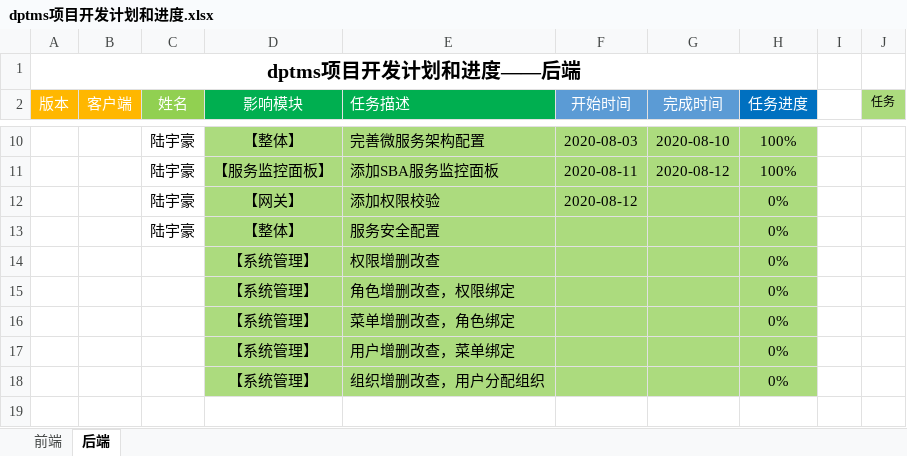
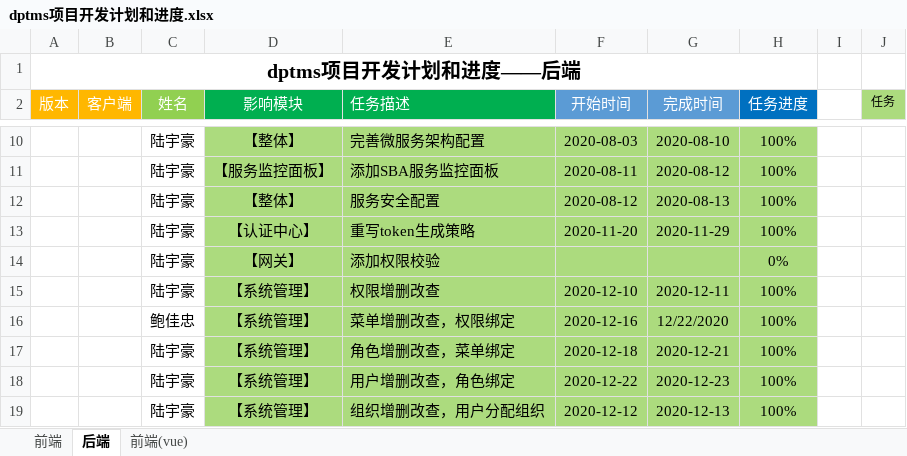
Before and after one commit to Daye1112/dptms-server, an Excel workbook: 文档/开发文档/dptms项目开发计划和进度.xlsx, sheet 后端, drawn as a sheet; only a part is shown, gaps mark what is left out; values as stored, in another font and other column widths than the file's, no borders; removed rows and columns are numbered as before the commit, all else as after; the diff names each change by its address in the sheet, - before the commit and + after, or states it on an @@ line.

```diff
--- a/文档/开发文档/dptms项目开发计划和进度.xlsx (sheet 后端)
+++ b/文档/开发文档/dptms项目开发计划和进度.xlsx (sheet 后端)
+sheet tab: 前端(vue)
+row 12:  |  | 陆宇豪 | 【整体】 | 服务安全配置 | 2020-08-12 | 2020-08-13 | 100%
+row 13:  |  | 陆宇豪 | 【认证中心】 | 重写token生成策略 | 2020-11-20 | 2020-11-29 | 100%
-F14 (开始时间): 2020-08-12
+F14 (开始时间): (empty)
-row 13:  |  | 陆宇豪 | 【整体】 | 服务安全配置 |  |  | 0%
-row 14:  |  |  | 【系统管理】 | 权限增删改查 |  |  | 0%
-row 15:  |  |  | 【系统管理】 | 角色增删改查，权限绑定 |  |  | 0%
-row 16:  |  |  | 【系统管理】 | 菜单增删改查，角色绑定 |  |  | 0%
-row 17:  |  |  | 【系统管理】 | 用户增删改查，菜单绑定 |  |  | 0%
-row 18:  |  |  | 【系统管理】 | 组织增删改查，用户分配组织 |  |  | 0%
+row 15:  |  | 陆宇豪 | 【系统管理】 | 权限增删改查 | 2020-12-10 | 2020-12-11 | 100%
+row 16:  |  | 鲍佳忠 | 【系统管理】 | 菜单增删改查，权限绑定 | 2020-12-16 | 12/22/2020 | 100%
+row 17:  |  | 陆宇豪 | 【系统管理】 | 角色增删改查，菜单绑定 | 2020-12-18 | 2020-12-21 | 100%
+row 18:  |  | 陆宇豪 | 【系统管理】 | 用户增删改查，角色绑定 | 2020-12-22 | 2020-12-23 | 100%
+row 19:  |  | 陆宇豪 | 【系统管理】 | 组织增删改查，用户分配组织 | 2020-12-12 | 2020-12-13 | 100%
```
Also changed, not shown: sheet 前端, charts or pictures, 8 other files.
